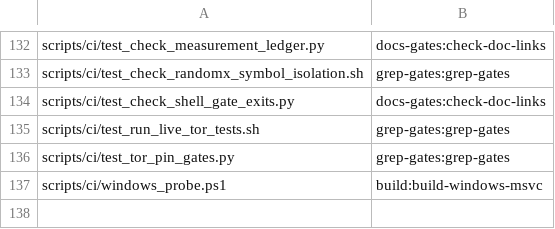
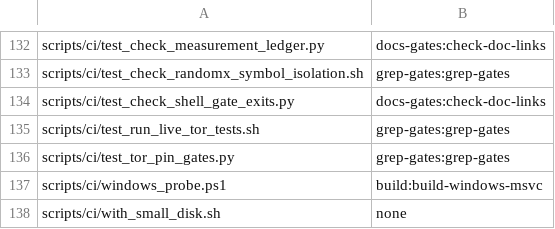
Before and after one commit to Shekyl-Foundation/shekyl-core, a TSV file: scripts/ci/job_owners.tsv, drawn as a sheet; only a part is shown, gaps mark what is left out.

Commit message:
ci: name the small-disk helper, and hide its caller off Linux
The ownership selftest rejects a tracked scripts/ci file with no row.
with_small_disk.sh is a local wrapper no job runs, so its row is none.

with_chain_dir exists for the Linux full-disk gate. On Windows that
test is not compiled, and clippy -D warnings rejected the unused method.

```diff
--- a/scripts/ci/job_owners.tsv
+++ b/scripts/ci/job_owners.tsv
@@ -137 +137,2 @@ scripts/ci/test_tor_pin_gates.py	grep-gates:grep-gates
 scripts/ci/windows_probe.ps1	build:build-windows-msvc
+scripts/ci/with_small_disk.sh	none
```
Also changed, not shown: 1 other file.
